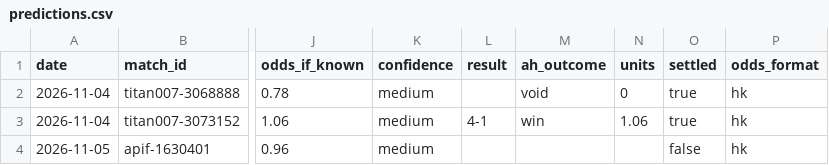
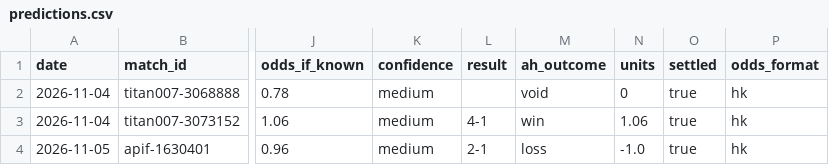
Before and after one commit to modouxin-dev/ah-predictions, a CSV file: data/predictions.csv, drawn as a sheet; only a part is shown, gaps mark what is left out; the diff names each change by its address in the sheet, - before the commit and + after, or states it on an @@ line.

Commit message:
settle: 町田 2-1 申花 (apif-1630401) 町田-1.5 输 -1.00u；三源比分一致

```diff
--- a/data/predictions.csv
+++ b/data/predictions.csv
-L4 (result): (empty)
+L4 (result): 2-1
-M4 (ah_outcome): (empty)
+M4 (ah_outcome): loss
-N4 (units): (empty)
+N4 (units): -1.0
-O4 (settled): false
+O4 (settled): true
```
Also changed, not shown: 2 other files.
